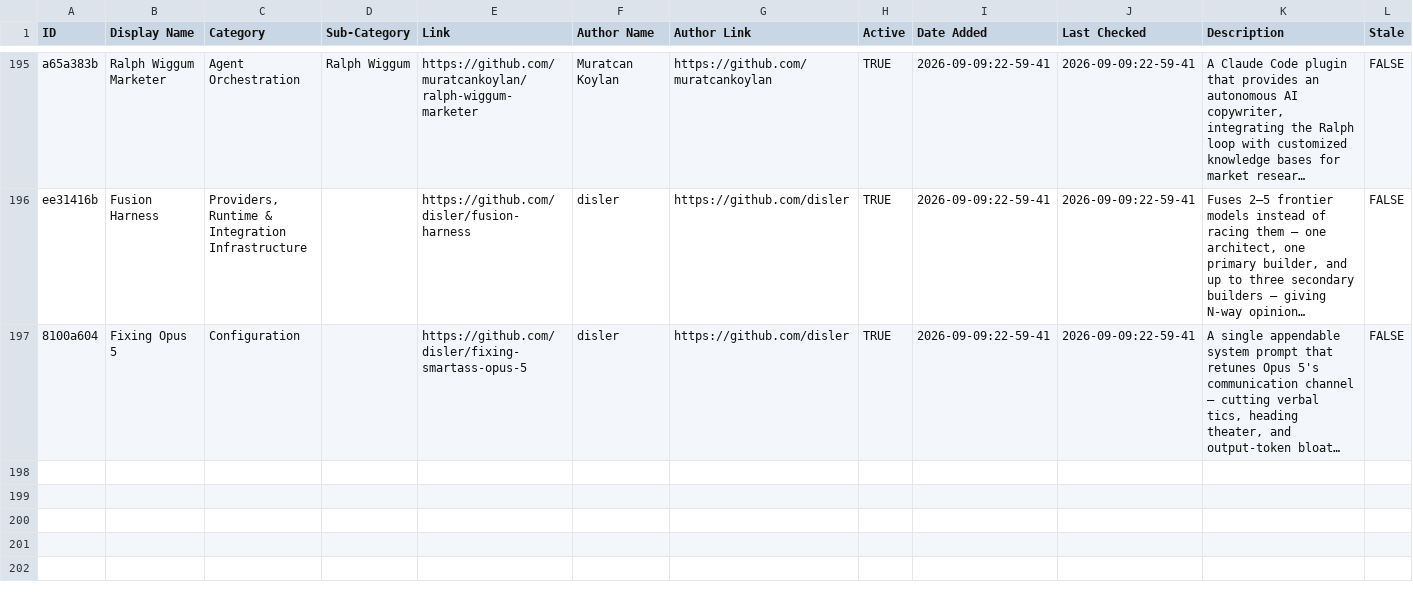
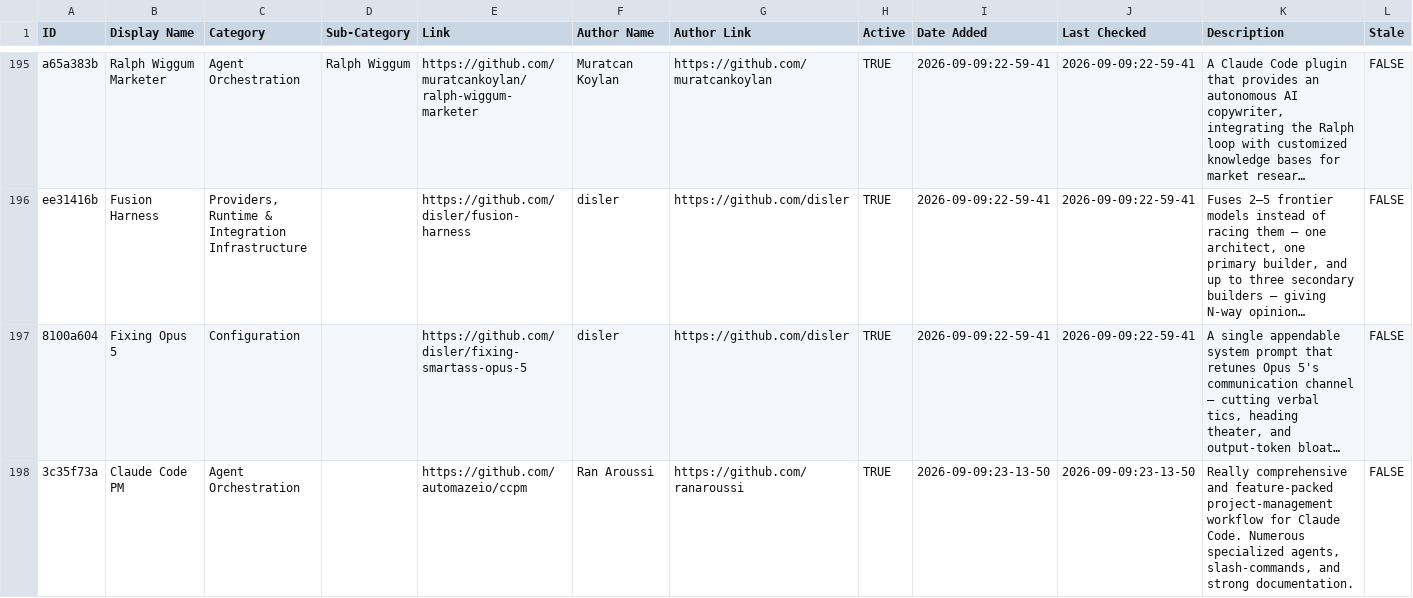
Before and after one commit to hesreallyhim/awesome-claude-code, a CSV file: THE_RESOURCES_TABLE_NEW.csv, drawn as a sheet; only a part is shown, gaps mark what is left out; long unchanged cells end in …; the diff covers the shown part only; the diff names each change by its address in the sheet, - before the commit and + after, or states it on an @@ line.

Commit message:
add 3 more entries from old workflows category

```diff
--- a/THE_RESOURCES_TABLE_NEW.csv
+++ b/THE_RESOURCES_TABLE_NEW.csv
+row 198: 3c35f73a | Claude Code PM | Agent Orchestration |  | https://github.com/automazeio/ccpm | Ran Aroussi | https://github.com/ranaroussi | TRUE | 2026-09-09:23-13-50 | 2026-09-09:23-13-50 | Really comprehensive and feature-packed project-management workflow for Claude Code. Numerous specialized agents, slash-commands, and strong documentation. | FALSE
```
Also changed, not shown: 2 added rows elsewhere in this file, 3 other files.
